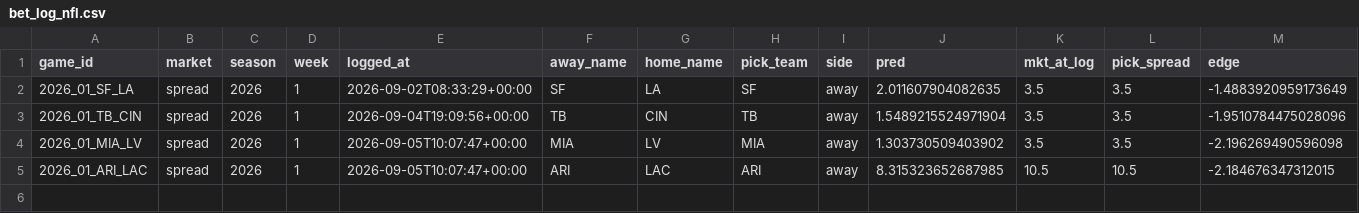
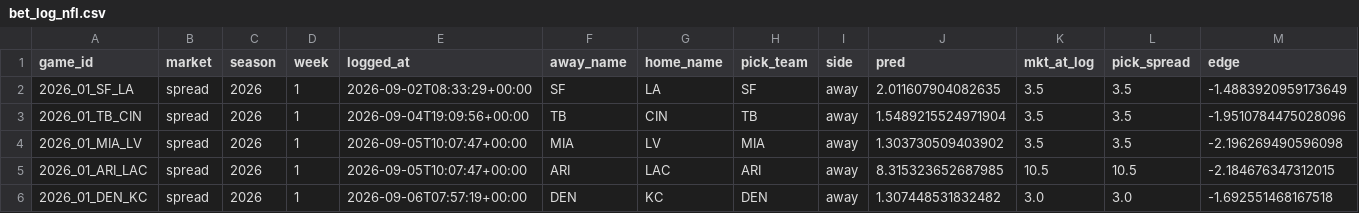
Before and after one commit to ajrog1-collab/CFB_Card, a CSV file: data/bet_log_nfl.csv, drawn as a sheet; only a part is shown; rows hold the shown columns only; the diff names each change by its address in the sheet, - before the commit and + after, or states it on an @@ line.

```diff
--- a/data/bet_log_nfl.csv
+++ b/data/bet_log_nfl.csv
+row 6: 2026_01_DEN_KC | spread | 2026 | 1 | 2026-09-06T07:57:19+00:00 | DEN | KC | DEN | away | 1.307448531832482 | 3.0 | 3.0 | -1.692551468167518
```
Also changed, not shown: 7 other files.
